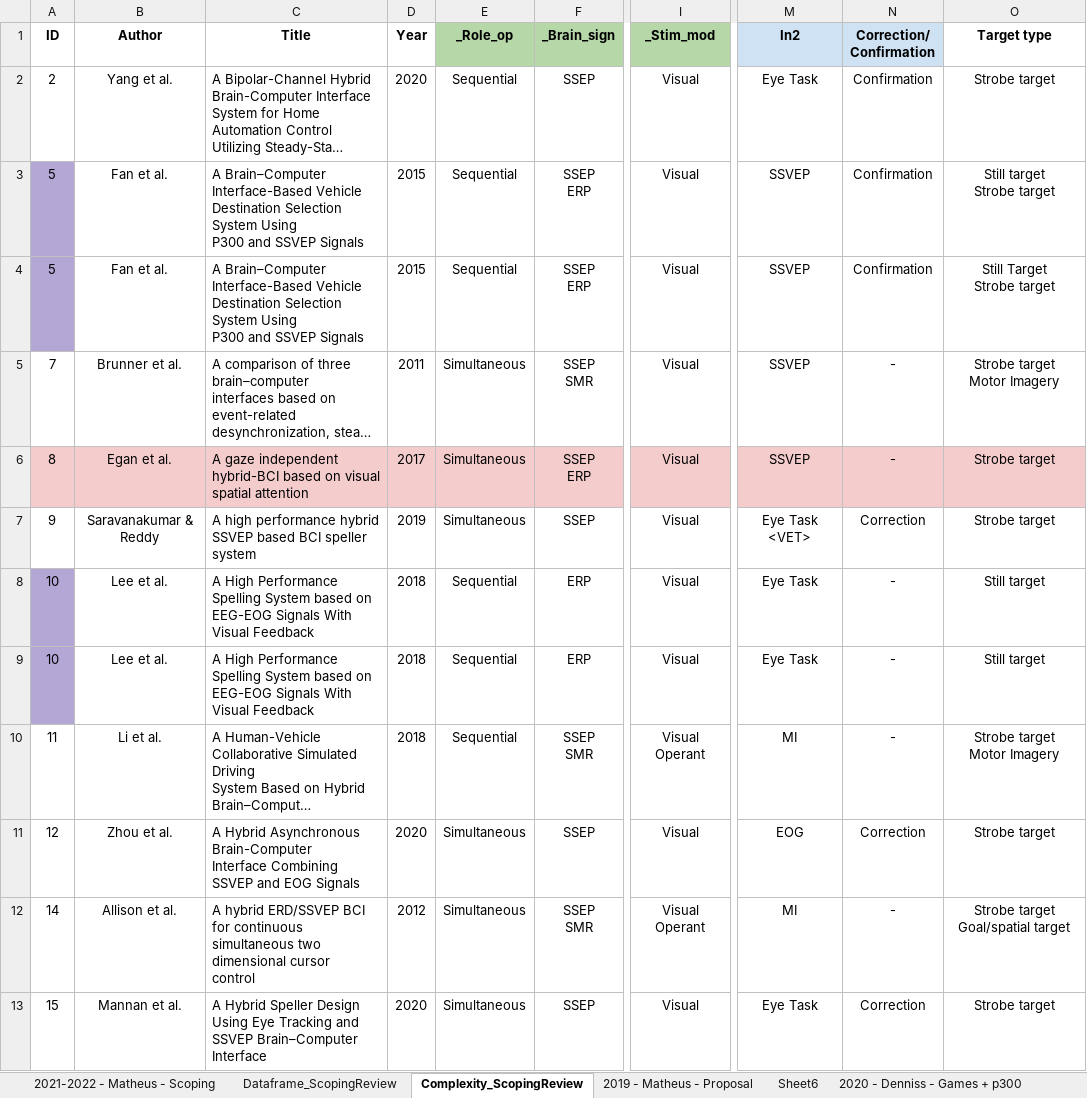
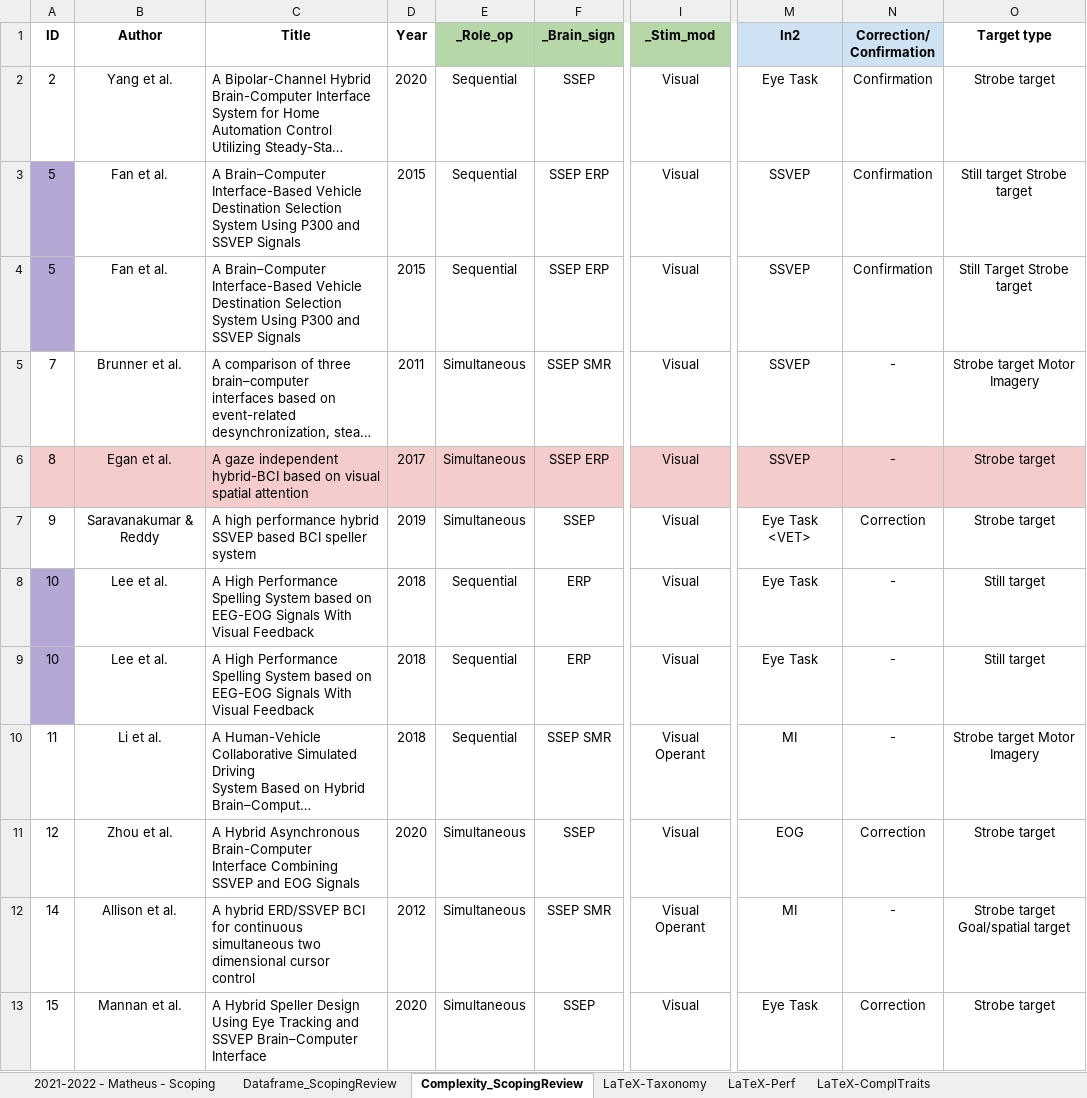
Before and after one commit to mgmussi/Scoping_Stats, an Excel workbook: __Dataframe_ScopingReview.xlsx, sheet Complexity_ScopingReview, drawn as a sheet; only a part is shown, gaps mark what is left out; long unchanged cells end in …; values as stored, in another font and other column widths than the file's, no borders; charts and pictures and conditional formats not drawn; ↵ is a line break in a cell; the diff covers the shown part only; the diff names each change by its address in the sheet, - before the commit and + after, or states it on an @@ line.

```diff
--- a/__Dataframe_ScopingReview.xlsx (sheet Complexity_ScopingReview)
+++ b/__Dataframe_ScopingReview.xlsx (sheet Complexity_ScopingReview)
+sheet tab: LaTeX-Taxonomy
+sheet tab: LaTeX-Perf
+sheet tab: LaTeX-ComplTraits
-N1: Correction/ ↵ Confirmation
+N1: Correction/ Confirmation
-C3:C4 (Title): …SSVEP Signals
+C3:C4 (Title): …SSVEP Signals
-F3:F4 (_Brain_sign): SSEP ↵ ERP
+F3:F4 (_Brain_sign): SSEP ERP
-O3 (Target type): Still target ↵ Strobe target
+O3 (Target type): Still target Strobe target
-O4 (Target type): Still Target ↵ Strobe target
+O4 (Target type): Still Target Strobe target
-F5 (_Brain_sign): SSEP ↵ SMR
+F5 (_Brain_sign): SSEP SMR
-O5 (Target type): Strobe target ↵ Motor Imagery
+O5 (Target type): Strobe target Motor Imagery
-F6 (_Brain_sign): SSEP ↵ ERP
+F6 (_Brain_sign): SSEP ERP
-M7 (In2): Eye Task ↵ <VET>
+M7 (In2): Eye Task <VET>
-F10 (_Brain_sign): SSEP ↵ SMR
+F10 (_Brain_sign): SSEP SMR
-I10 (_Stim_mod): Visual ↵ Operant
+I10 (_Stim_mod): Visual Operant
-O10 (Target type): Strobe target ↵ Motor Imagery
+O10 (Target type): Strobe target Motor Imagery
-F12 (_Brain_sign): SSEP ↵ SMR
+F12 (_Brain_sign): SSEP SMR
-I12 (_Stim_mod): Visual ↵ Operant
+I12 (_Stim_mod): Visual Operant
-O12 (Target type): Strobe target ↵ Goal/spatial target
+O12 (Target type): Strobe target Goal/spatial target
```
Also changed, not shown: 63 edited cells elsewhere in this sheet, sheet 2021-2022 - Matheus - Scoping, sheet Dataframe_ScopingReview, sheet 2019 - Matheus - Proposal, sheet 2020 - Denniss - Games + p300, hidden cells, charts or pictures, 12 other files.
